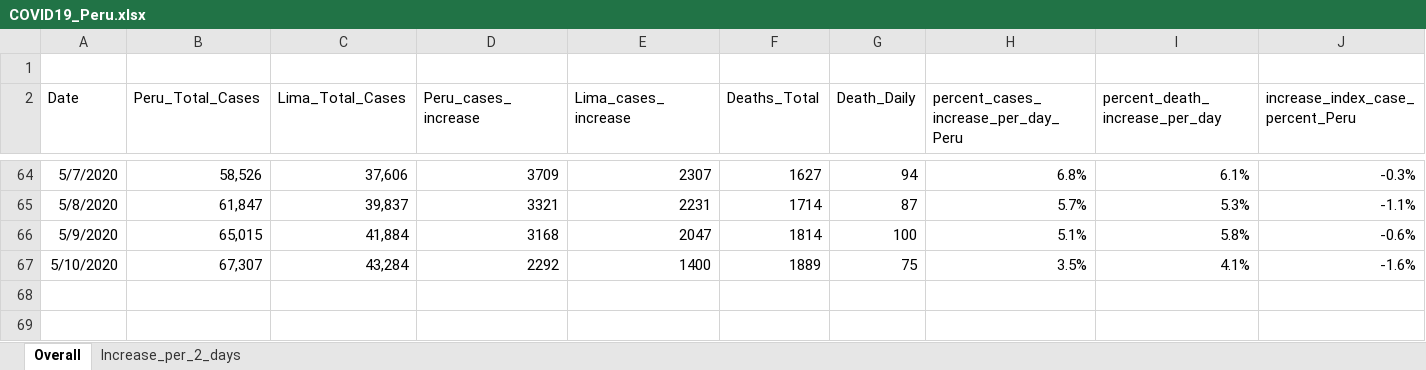
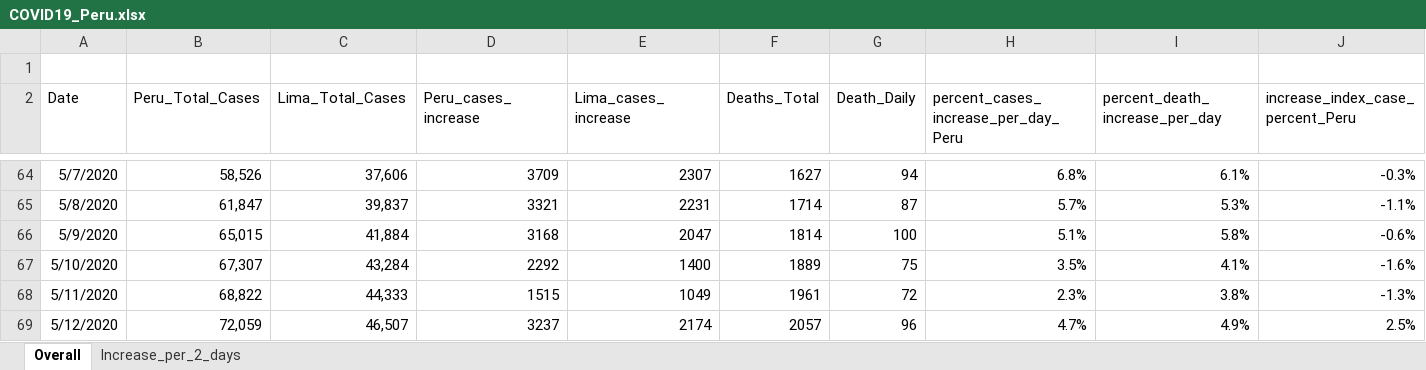
Before and after one commit to roldanalex/COVID_19_Peru, an Excel workbook: data/COVID19_Peru.xlsx, sheet Overall, drawn as a sheet; only a part is shown, gaps mark what is left out; values as stored, in another font and other column widths than the file's, no borders; table styles not drawn; rows hold the shown columns only; the diff names each change by its address in the sheet, - before the commit and + after, or states it on an @@ line.

```diff
--- a/data/COVID19_Peru.xlsx (sheet Overall)
+++ b/data/COVID19_Peru.xlsx (sheet Overall)
+row 68: 5/11/2020 | 68,822 | 44,333 | 1515 | 1049 | 1961 | 72 | 2.3% | 3.8% | -1.3%
+row 69: 5/12/2020 | 72,059 | 46,507 | 3237 | 2174 | 2057 | 96 | 4.7% | 4.9% | 2.5%
```
Also changed, not shown: 4 other files.
